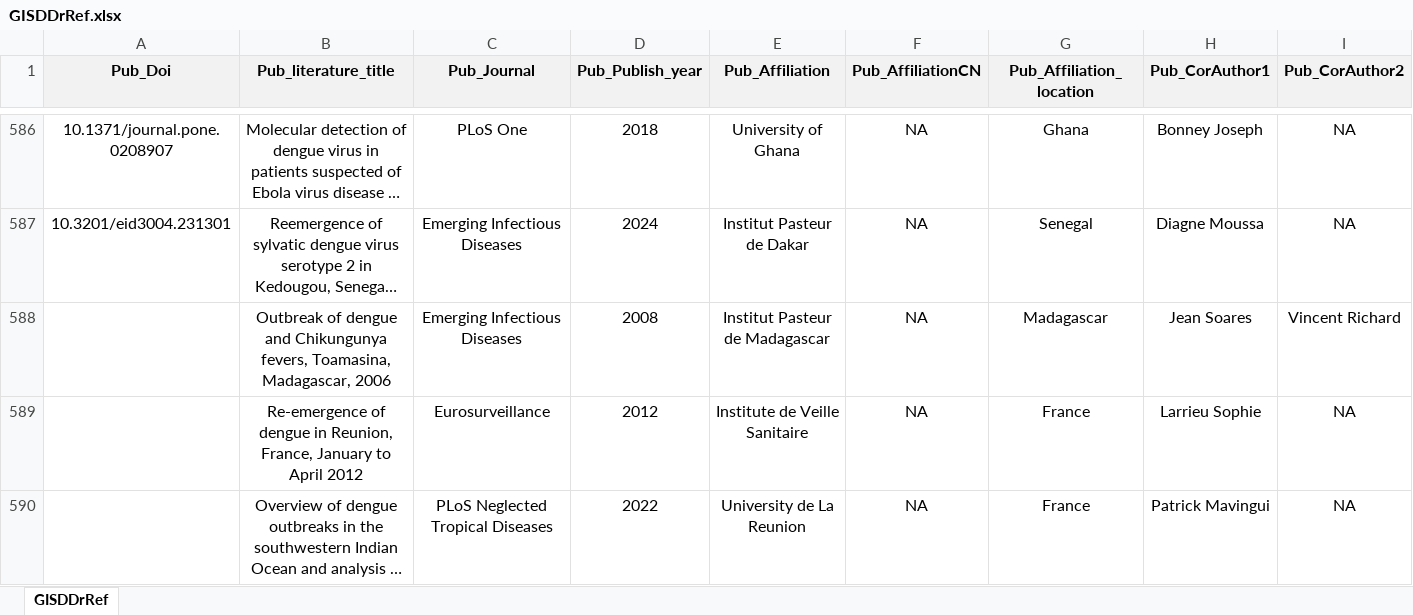
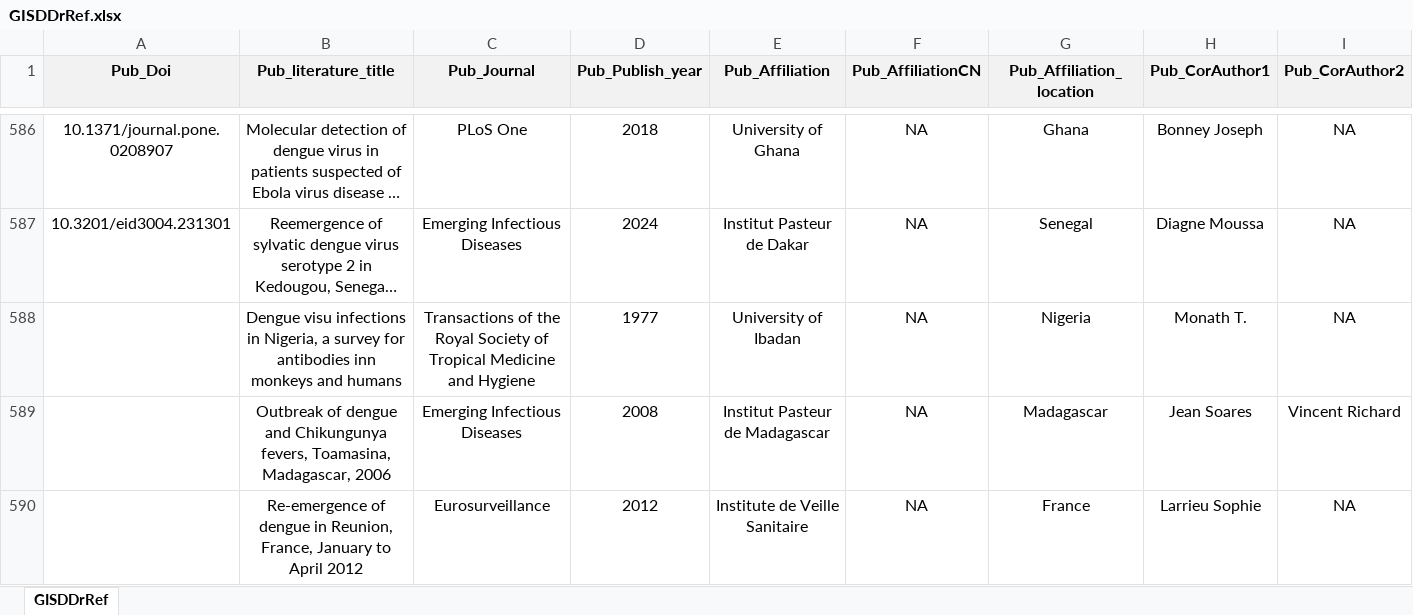
Before and after one commit to GuoXiang9399/GISDDrRef, an Excel workbook: Data/GISDDrRef.xlsx, sheet GISDDrRef, drawn as a sheet; only a part is shown, gaps mark what is left out; the shorter side is filled out with more unchanged rows; long unchanged cells end in …; values as stored, in another font and other column widths than the file's, no borders; rows hold the shown columns only; the diff names each change by its address in the sheet, - before the commit and + after, or states it on an @@ line.

Commit message:
Update GISDDrRef.xlsx

```diff
--- a/Data/GISDDrRef.xlsx (sheet GISDDrRef)
+++ b/Data/GISDDrRef.xlsx (sheet GISDDrRef)
+row 588:  | Dengue visu infections in Nigeria, a survey for antibodies inn monkeys and humans | Transactions of the Royal Society of Tropical Medicine and Hygiene | 1977 | University of Ibadan | NA | Nigeria | Monath T. | NA
```
